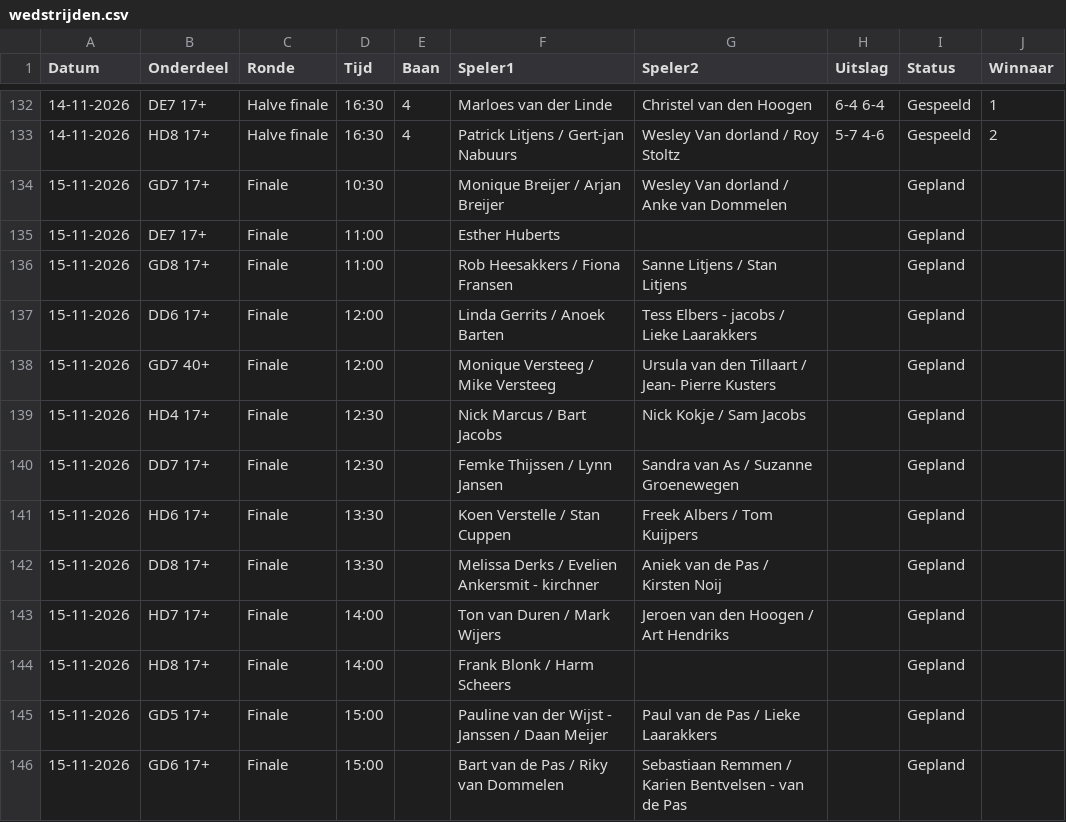
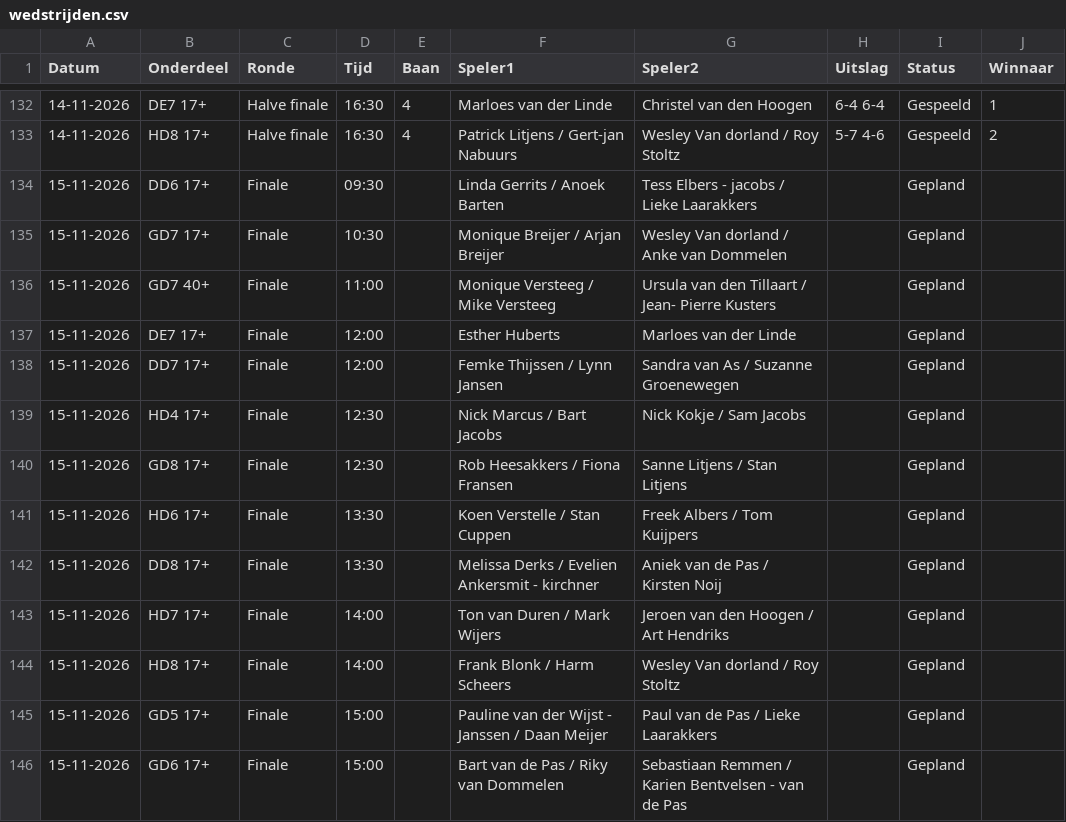
Before and after one commit to Frank2601/nick-fleuren-open, a CSV file: wedstrijden.csv, drawn as a sheet; only a part is shown, gaps mark what is left out.

Commit message:
Uitslagen bijgewerkt 18:54

```diff
--- a/wedstrijden.csv
+++ b/wedstrijden.csv
@@ -133,9 +133,9 @@ Datum,Onderdeel,Ronde,Tijd,Baan,Speler1,Speler2,Uitslag,Status,Winnaar
 14-11-2026,HD8 17+,Halve finale,16:30,4,Patrick Litjens / Gert-jan Nabuurs,Wesley Van dorland / Roy Stoltz,5-7 4-6,Gespeeld,2
+15-11-2026,DD6 17+,Finale,09:30,,Linda Gerrits / Anoek Barten,Tess Elbers - jacobs / Lieke Laarakkers,,Gepland,
 15-11-2026,GD7 17+,Finale,10:30,,Monique Breijer / Arjan Breijer,Wesley Van dorland / Anke van Dommelen,,Gepland,
-15-11-2026,DE7 17+,Finale,11:00,,Esther Huberts,,,Gepland,
-15-11-2026,GD8 17+,Finale,11:00,,Rob Heesakkers / Fiona Fransen,Sanne Litjens / Stan Litjens,,Gepland,
-15-11-2026,DD6 17+,Finale,12:00,,Linda Gerrits / Anoek Barten,Tess Elbers - jacobs / Lieke Laarakkers,,Gepland,
-15-11-2026,GD7 40+,Finale,12:00,,Monique Versteeg / Mike Versteeg,Ursula van den Tillaart / Jean- Pierre Kusters,,Gepland,
+15-11-2026,GD7 40+,Finale,11:00,,Monique Versteeg / Mike Versteeg,Ursula van den Tillaart / Jean- Pierre Kusters,,Gepland,
+15-11-2026,DE7 17+,Finale,12:00,,Esther Huberts,Marloes van der Linde,,Gepland,
+15-11-2026,DD7 17+,Finale,12:00,,Femke Thijssen / Lynn Jansen,Sandra van As / Suzanne Groenewegen,,Gepland,
 15-11-2026,HD4 17+,Finale,12:30,,Nick Marcus / Bart Jacobs,Nick Kokje / Sam Jacobs,,Gepland,
-15-11-2026,DD7 17+,Finale,12:30,,Femke Thijssen / Lynn Jansen,Sandra van As / Suzanne Groenewegen,,Gepland,
+15-11-2026,GD8 17+,Finale,12:30,,Rob Heesakkers / Fiona Fransen,Sanne Litjens / Stan Litjens,,Gepland,
 15-11-2026,HD6 17+,Finale,13:30,,Koen Verstelle / Stan Cuppen,Freek Albers / Tom Kuijpers,,Gepland,
@@ -143,3 +143,3 @@ Datum,Onderdeel,Ronde,Tijd,Baan,Speler1,Speler2,Uitslag,Status,Winnaar
 15-11-2026,HD7 17+,Finale,14:00,,Ton van Duren / Mark Wijers,Jeroen van den Hoogen / Art Hendriks,,Gepland,
-15-11-2026,HD8 17+,Finale,14:00,,Frank Blonk / Harm Scheers,,,Gepland,
+15-11-2026,HD8 17+,Finale,14:00,,Frank Blonk / Harm Scheers,Wesley Van dorland / Roy Stoltz,,Gepland,
 15-11-2026,GD5 17+,Finale,15:00,,Pauline van der Wijst - Janssen / Daan Meijer,Paul van de Pas / Lieke Laarakkers,,Gepland,
```
